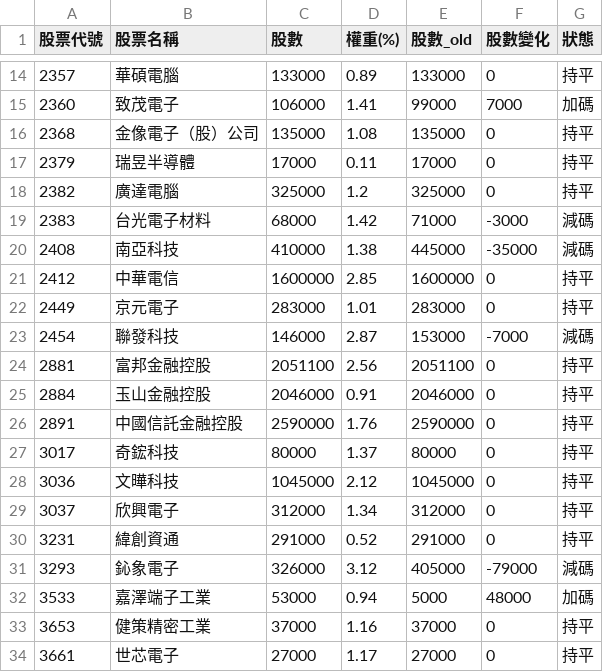
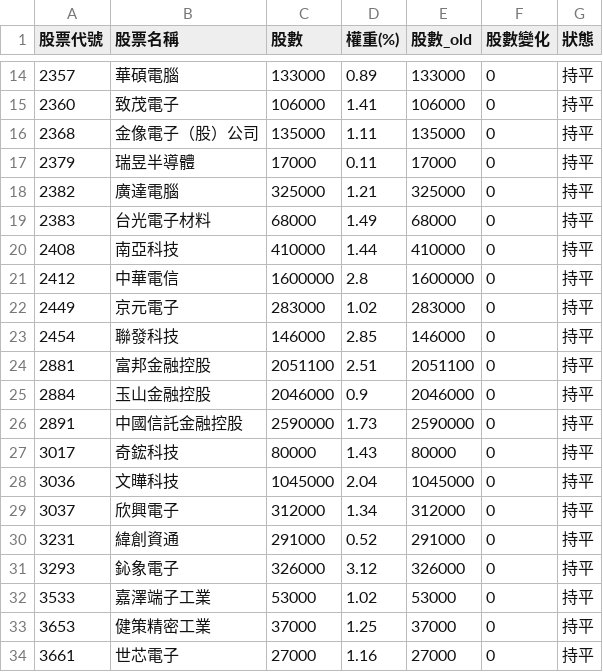
Before and after one commit to solymx/monitor_etf_tw, a CSV file: 985a.csv, drawn as a sheet; only a part is shown, gaps mark what is left out; the diff covers the shown part only.

```diff
--- a/985a.csv
+++ b/985a.csv
@@ -14,21 +14,21 @@
 2357,華碩電腦,133000,0.89,133000,0,持平
-2360,致茂電子,106000,1.41,99000,7000,加碼
-2368,金像電子（股）公司,135000,1.08,135000,0,持平
+2360,致茂電子,106000,1.41,106000,0,持平
+2368,金像電子（股）公司,135000,1.11,135000,0,持平
 2379,瑞昱半導體,17000,0.11,17000,0,持平
-2382,廣達電腦,325000,1.2,325000,0,持平
-2383,台光電子材料,68000,1.42,71000,-3000,減碼
-2408,南亞科技,410000,1.38,445000,-35000,減碼
-2412,中華電信,1600000,2.85,1600000,0,持平
-2449,京元電子,283000,1.01,283000,0,持平
-2454,聯發科技,146000,2.87,153000,-7000,減碼
-2881,富邦金融控股,2051100,2.56,2051100,0,持平
-2884,玉山金融控股,2046000,0.91,2046000,0,持平
-2891,中國信託金融控股,2590000,1.76,2590000,0,持平
-3017,奇鋐科技,80000,1.37,80000,0,持平
-3036,文曄科技,1045000,2.12,1045000,0,持平
+2382,廣達電腦,325000,1.21,325000,0,持平
+2383,台光電子材料,68000,1.49,68000,0,持平
+2408,南亞科技,410000,1.44,410000,0,持平
+2412,中華電信,1600000,2.8,1600000,0,持平
+2449,京元電子,283000,1.02,283000,0,持平
+2454,聯發科技,146000,2.85,146000,0,持平
+2881,富邦金融控股,2051100,2.51,2051100,0,持平
+2884,玉山金融控股,2046000,0.9,2046000,0,持平
+2891,中國信託金融控股,2590000,1.73,2590000,0,持平
+3017,奇鋐科技,80000,1.43,80000,0,持平
+3036,文曄科技,1045000,2.04,1045000,0,持平
 3037,欣興電子,312000,1.34,312000,0,持平
 3231,緯創資通,291000,0.52,291000,0,持平
-3293,鈊象電子,326000,3.12,405000,-79000,減碼
-3533,嘉澤端子工業,53000,0.94,5000,48000,加碼
-3653,健策精密工業,37000,1.16,37000,0,持平
-3661,世芯電子,27000,1.17,27000,0,持平
+3293,鈊象電子,326000,3.12,326000,0,持平
+3533,嘉澤端子工業,53000,1.02,53000,0,持平
+3653,健策精密工業,37000,1.25,37000,0,持平
+3661,世芯電子,27000,1.16,27000,0,持平
```
Also changed, not shown: 58 edited cells elsewhere in this file, 1 other file.
